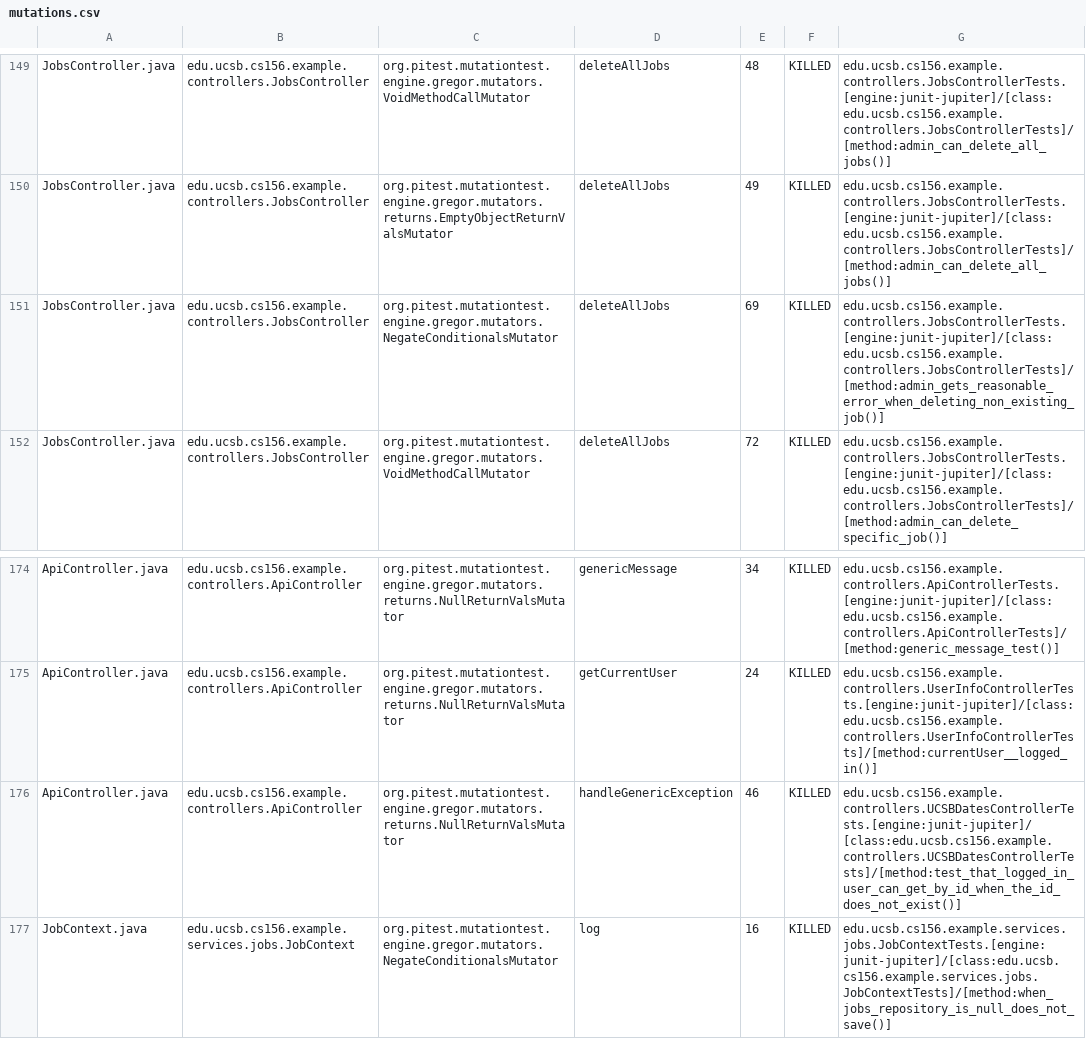
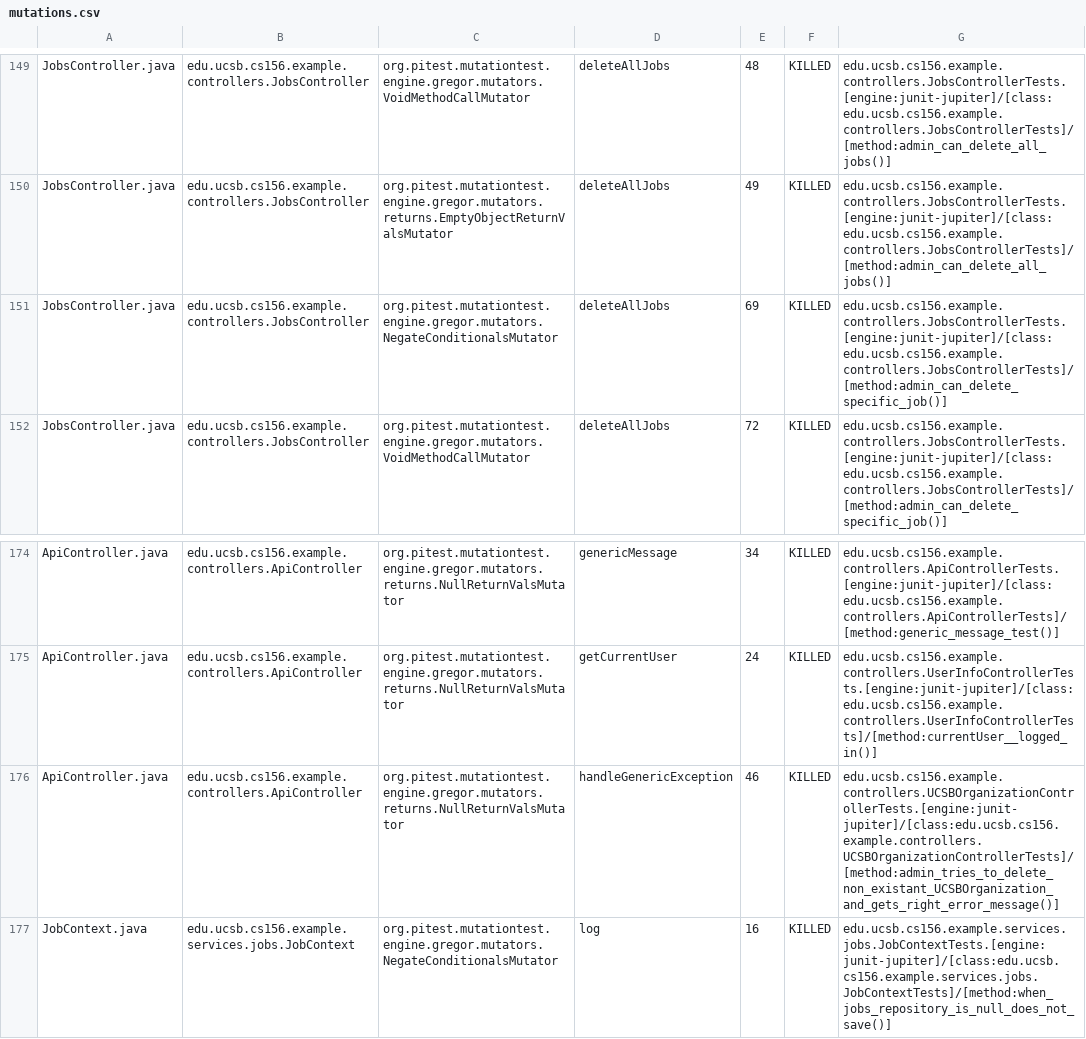
Before and after one commit to ucsb-cs156-f25/team02-f25-08, a CSV file: prs/122/pitest/mutations.csv, drawn as a sheet; only a part is shown, gaps mark what is left out.

Commit message:
Deploying to gh-pages from @ ucsb-cs156-f25/team02-f25-08@c8a703d5076aea04b3d8884e90f97464212e95a0 🚀

```diff
--- a/prs/122/pitest/mutations.csv
+++ b/prs/122/pitest/mutations.csv
@@ -150,3 +150,3 @@ JobsController.java,edu.ucsb.cs156.example.controllers.JobsController,org.pitest
 JobsController.java,edu.ucsb.cs156.example.controllers.JobsController,org.pitest.mutationtest.engine.gregor.mutators.returns.EmptyObjectReturnValsMutator,deleteAllJobs,49,KILLED,edu.ucsb.cs156.example.controllers.JobsControllerTests.[engine:junit-jupiter]/[class:edu.ucsb.cs156.example.controllers.JobsControllerTests]/[method:admin_can_delete_all_jobs()]
-JobsController.java,edu.ucsb.cs156.example.controllers.JobsController,org.pitest.mutationtest.engine.gregor.mutators.NegateConditionalsMutator,deleteAllJobs,69,KILLED,edu.ucsb.cs156.example.controllers.JobsControllerTests.[engine:junit-jupiter]/[class:edu.ucsb.cs156.example.controllers.JobsControllerTests]/[method:admin_gets_reasonable_error_when_deleting_non_existing_job()]
+JobsController.java,edu.ucsb.cs156.example.controllers.JobsController,org.pitest.mutationtest.engine.gregor.mutators.NegateConditionalsMutator,deleteAllJobs,69,KILLED,edu.ucsb.cs156.example.controllers.JobsControllerTests.[engine:junit-jupiter]/[class:edu.ucsb.cs156.example.controllers.JobsControllerTests]/[method:admin_can_delete_specific_job()]
 JobsController.java,edu.ucsb.cs156.example.controllers.JobsController,org.pitest.mutationtest.engine.gregor.mutators.VoidMethodCallMutator,deleteAllJobs,72,KILLED,edu.ucsb.cs156.example.controllers.JobsControllerTests.[engine:junit-jupiter]/[class:edu.ucsb.cs156.example.controllers.JobsControllerTests]/[method:admin_can_delete_specific_job()]
@@ -175,3 +175,3 @@ ApiController.java,edu.ucsb.cs156.example.controllers.ApiController,org.pitest.m
 ApiController.java,edu.ucsb.cs156.example.controllers.ApiController,org.pitest.mutationtest.engine.gregor.mutators.returns.NullReturnValsMutator,getCurrentUser,24,KILLED,edu.ucsb.cs156.example.controllers.UserInfoControllerTests.[engine:junit-jupiter]/[class:edu.ucsb.cs156.example.controllers.UserInfoControllerTests]/[method:currentUser__logged_in()]
-ApiController.java,edu.ucsb.cs156.example.controllers.ApiController,org.pitest.mutationtest.engine.gregor.mutators.returns.NullReturnValsMutator,handleGenericException,46,KILLED,edu.ucsb.cs156.example.controllers.UCSBDatesControllerTests.[engine:junit-jupiter]/[class:edu.ucsb.cs156.example.controllers.UCSBDatesControllerTests]/[method:test_that_logged_in_user_can_get_by_id_when_the_id_does_not_exist()]
+ApiController.java,edu.ucsb.cs156.example.controllers.ApiController,org.pitest.mutationtest.engine.gregor.mutators.returns.NullReturnValsMutator,handleGenericException,46,KILLED,edu.ucsb.cs156.example.controllers.UCSBOrganizationControllerTests.[engine:junit-jupiter]/[class:edu.ucsb.cs156.example.controllers.UCSBOrganizationControllerTests]/[method:admin_tries_to_delete_non_existant_UCSBOrganization_and_gets_right_error_message()]
 JobContext.java,edu.ucsb.cs156.example.services.jobs.JobContext,org.pitest.mutationtest.engine.gregor.mutators.NegateConditionalsMutator,log,16,KILLED,edu.ucsb.cs156.example.services.jobs.JobContextTests.[engine:junit-jupiter]/[class:edu.ucsb.cs156.example.services.jobs.JobContextTests]/[method:when_jobs_repository_is_null_does_not_save()]
```
Also changed, not shown: 20 other files.
